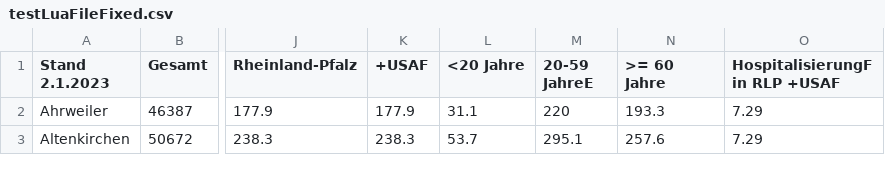
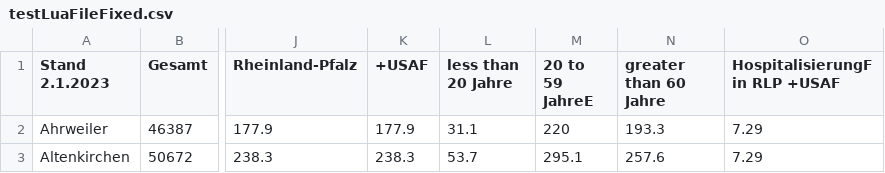
Before and after one commit to lakhansrn/TestFiles, a CSV file: testLuaFileFixed.csv, drawn as a sheet; only a part is shown, gaps mark what is left out; the diff names each change by its address in the sheet, - before the commit and + after, or states it on an @@ line.

Commit message:
Add files via upload

```diff
--- a/testLuaFileFixed.csv
+++ b/testLuaFileFixed.csv
-L1: <20 Jahre
+L1: less than 20 Jahre
-M1: 20-59 JahreE
+M1: 20 to 59 JahreE
-N1: >= 60 Jahre
+N1: greater than 60 Jahre
```
